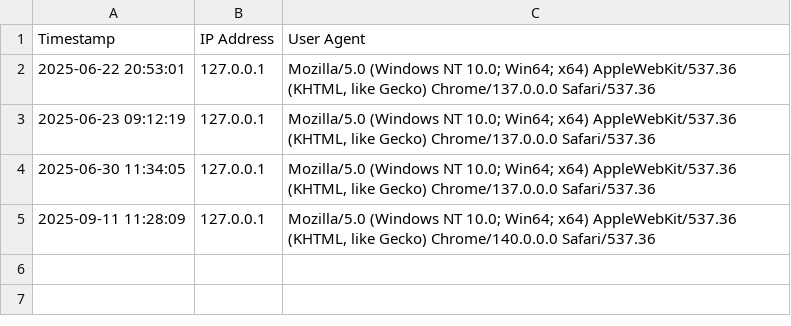
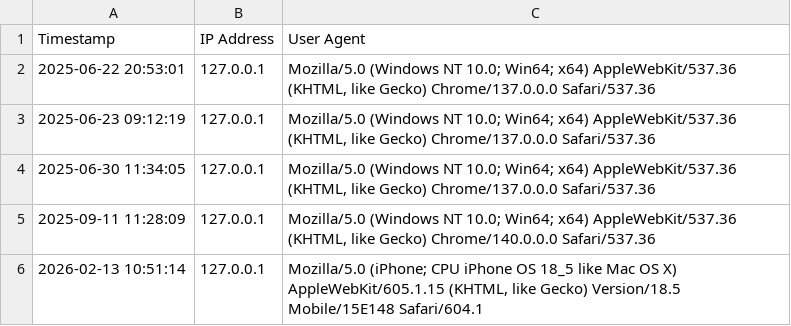
Before and after one commit to Pianoshed/broaderaccessible, a CSV file: visitor_log.csv, drawn as a sheet; the diff names each change by its address in the sheet, - before the commit and + after, or states it on an @@ line.

```diff
--- a/visitor_log.csv
+++ b/visitor_log.csv
+row 6: 2026-02-13 10:51:14 | 127.0.0.1 | Mozilla/5.0 (iPhone; CPU iPhone OS 18_5 like Mac OS X) AppleWebKit/605.1.15 (KHTML, like Gecko) Version/18.5 Mobile/15E148 Safari/604.1
```
Also changed, not shown: 7 other files.
